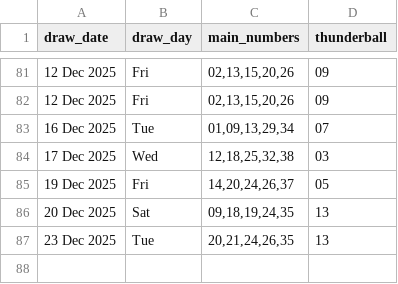
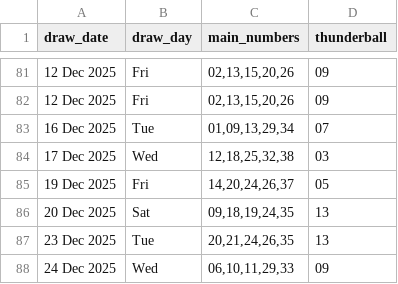
Before and after one commit to Kwill3/lottery_historical_data, a CSV file: data/derived-csv/thunderball.csv, drawn as a sheet; only a part is shown, gaps mark what is left out.

```diff
--- a/data/derived-csv/thunderball.csv
+++ b/data/derived-csv/thunderball.csv
@@ -87 +87,2 @@ draw_date,draw_day,main_numbers,thunderball
 23 Dec 2025,Tue,"20,21,24,26,35",13
+24 Dec 2025,Wed,"06,10,11,29,33",09
```
Also changed, not shown: data/derived-csv/lotto.csv.
